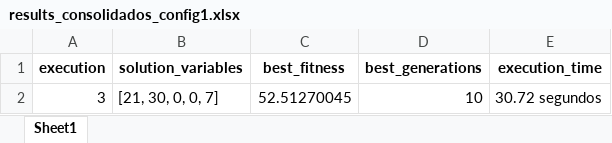
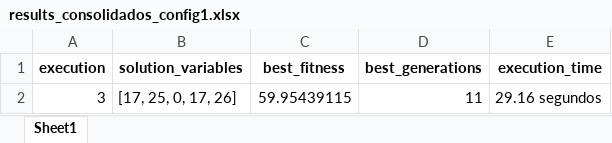
Before and after one commit to PedroVic12/Repopulation-With-Elite-Set, an Excel workbook: src/output/results_consolidados_config1.xlsx, sheet Sheet1, drawn as a sheet; values as stored, in another font and other column widths than the file's, no borders; the diff names each change by its address in the sheet, - before the commit and + after, or states it on an @@ line.

```diff
--- a/src/output/results_consolidados_config1.xlsx (sheet Sheet1)
+++ b/src/output/results_consolidados_config1.xlsx (sheet Sheet1)
-B2 (solution_variables): [21, 30, 0, 0, 7]
+B2 (solution_variables): [17, 25, 0, 17, 26]
-C2 (best_fitness): 52.51270045
+C2 (best_fitness): 59.95439115
-D2 (best_generations): 10
+D2 (best_generations): 11
-E2 (execution_time): 30.72 segundos
+E2 (execution_time): 29.16 segundos
```
Also changed, not shown: src/hash_table.xlsx, src/output/pop_final.xlsx, 26 other files.
